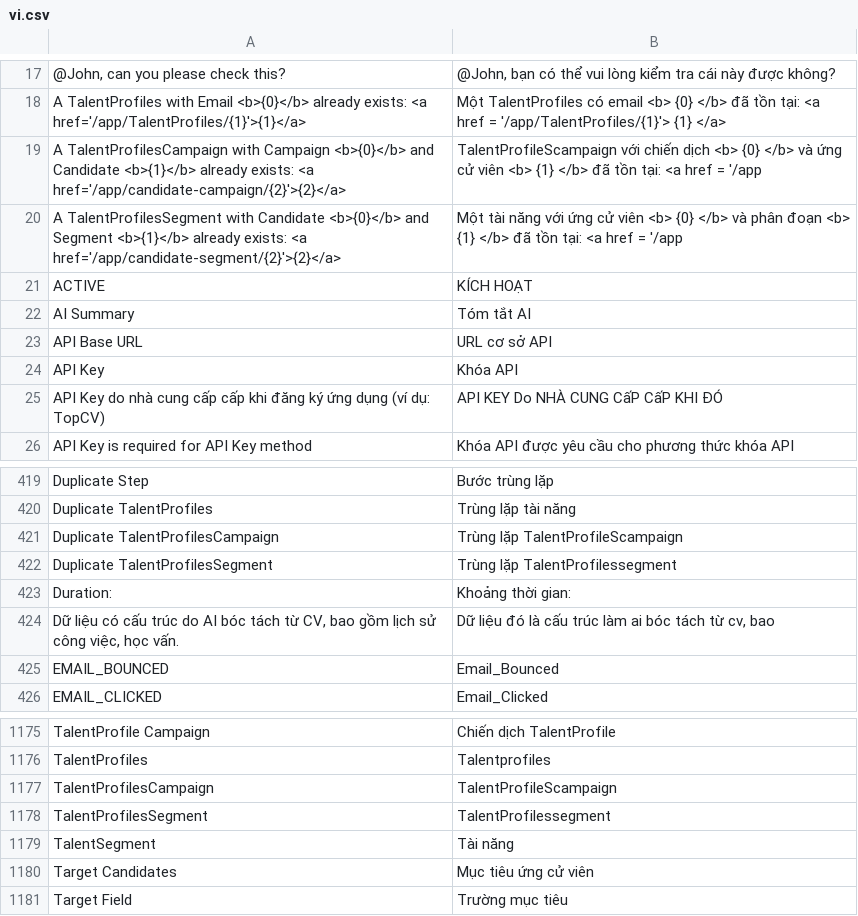
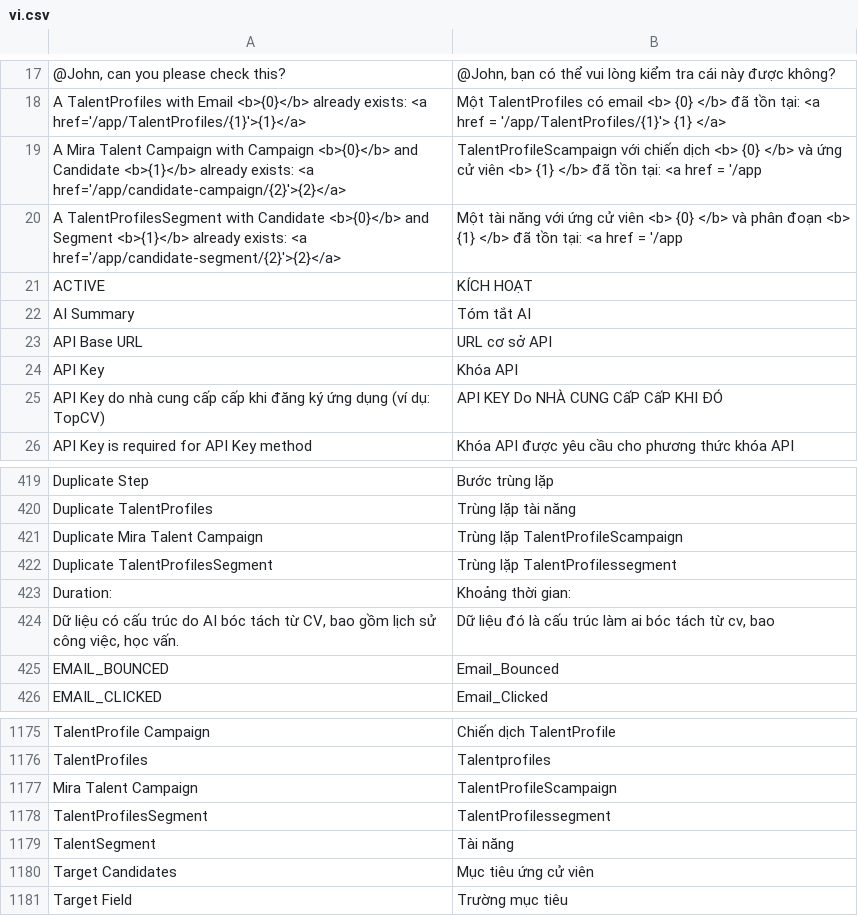
Before and after one commit to danhhaole/MBW_TRANSITION_HUB, a CSV file: mbw_mira/translations/vi.csv, drawn as a sheet; only a part is shown, gaps mark what is left out; the diff names each change by its address in the sheet, - before the commit and + after, or states it on an @@ line.

```diff
--- a/mbw_mira/translations/vi.csv
+++ b/mbw_mira/translations/vi.csv
-A19: A TalentProfilesCampaign with Campaign…
+A19: A Mira Talent Campaign with Campaign…
-A421: Duplicate TalentProfilesCampaign
+A421: Duplicate Mira Talent Campaign
-A1177: TalentProfilesCampaign
+A1177: Mira Talent Campaign
```
Also changed, not shown: 27 other files.
